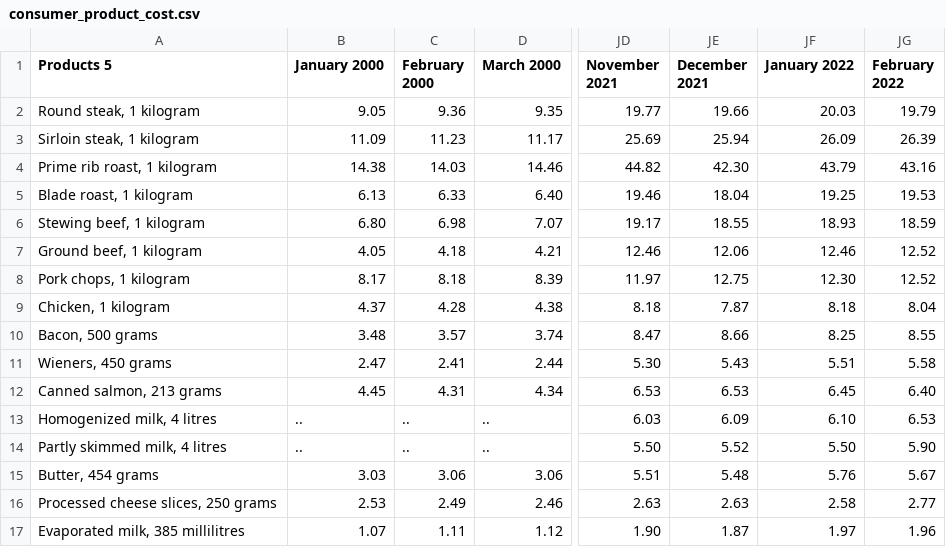
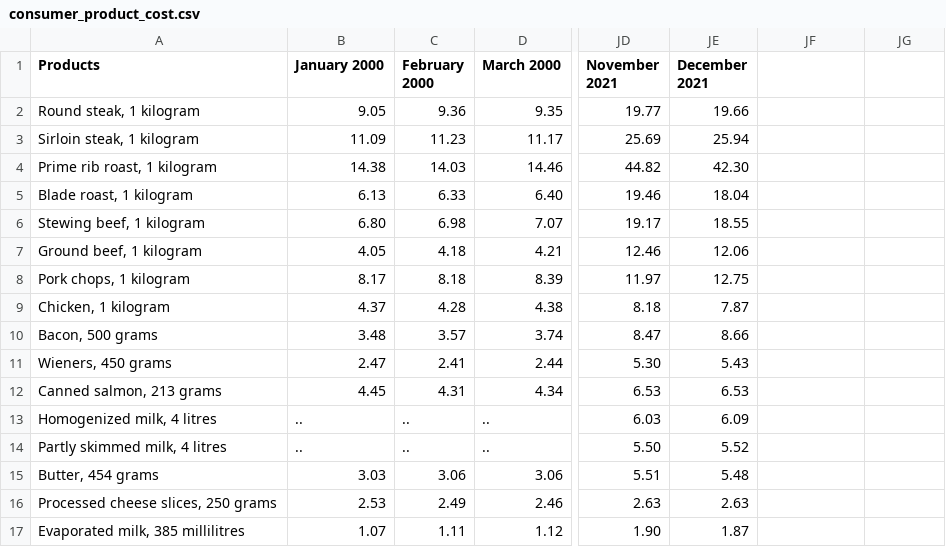
Before and after one commit to jasrajtaneja1/DataVis, a CSV file: src/data/consumer_product_cost.csv, drawn as a sheet; only a part is shown, gaps mark what is left out; the diff covers the shown part only; the diff names each change by its address in the sheet, - before the commit and + after, or states it on an @@ line.

Commit message:
data formatting products

```diff
--- a/src/data/consumer_product_cost.csv
+++ b/src/data/consumer_product_cost.csv
-A1: Products 5
+A1: Products
-JF1: January 2022
+JF1: (empty)
-JG1: February 2022
+JG1: (empty)
-JF2: 20.03
+JF2: (empty)
-JG2: 19.79
+JG2: (empty)
-JF3: 26.09
+JF3: (empty)
-JG3: 26.39
+JG3: (empty)
-JF4: 43.79
+JF4: (empty)
-JG4: 43.16
+JG4: (empty)
-JF5: 19.25
+JF5: (empty)
-JG5: 19.53
+JG5: (empty)
-JF6: 18.93
+JF6: (empty)
-JG6: 18.59
+JG6: (empty)
-JF7: 12.46
+JF7: (empty)
-JG7:JG8: 12.52
+JG7:JG8: (empty)
-JF8: 12.30
+JF8: (empty)
-JF9: 8.18
+JF9: (empty)
-JG9: 8.04
+JG9: (empty)
-JF10: 8.25
+JF10: (empty)
-JG10: 8.55
+JG10: (empty)
-JF11: 5.51
+JF11: (empty)
-JG11: 5.58
+JG11: (empty)
-JF12: 6.45
+JF12: (empty)
-JG12: 6.40
+JG12: (empty)
-JF13: 6.10
+JF13: (empty)
-JG13: 6.53
+JG13: (empty)
-JF14: 5.50
+JF14: (empty)
-JG14: 5.90
+JG14: (empty)
-JF15: 5.76
+JF15: (empty)
-JG15: 5.67
+JG15: (empty)
-JF16: 2.58
+JF16: (empty)
-JG16: 2.77
+JG16: (empty)
-JF17: 1.97
+JF17: (empty)
-JG17: 1.96
+JG17: (empty)
```
Also changed, not shown: 1 removed row and 70 edited cells elsewhere in this file, src/data/household_income.csv.
